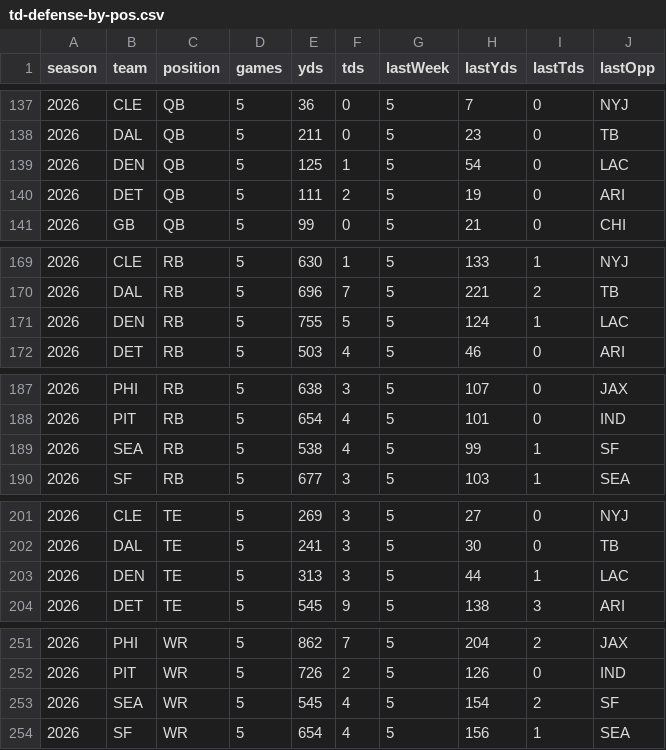
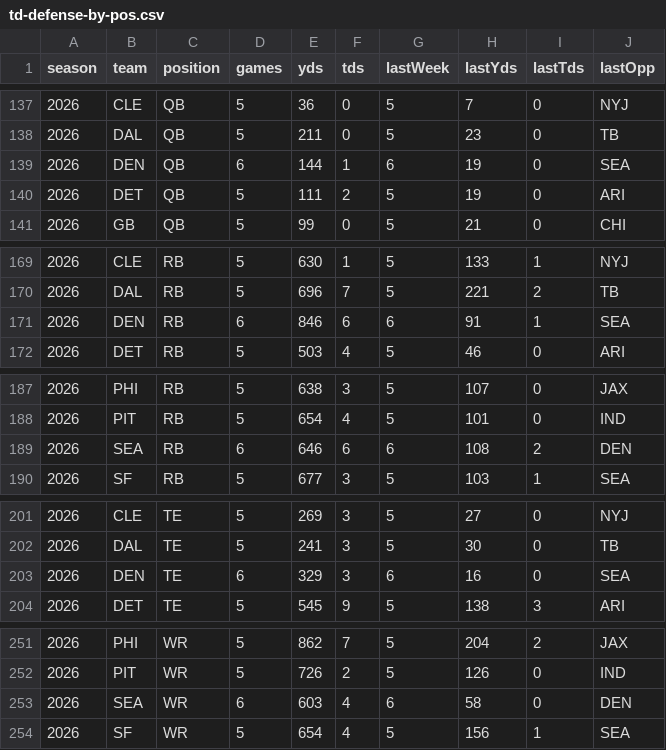
Before and after one commit to comitest22/fantasy-draft-lab, a CSV file: data/enrichment/td-defense-by-pos.csv, drawn as a sheet; only a part is shown, gaps mark what is left out; the diff covers the shown part only.

```diff
--- a/data/enrichment/td-defense-by-pos.csv
+++ b/data/enrichment/td-defense-by-pos.csv
@@ -138,3 +138,3 @@ season,team,position,games,yds,tds,lastWeek,lastYds,lastTds,lastOpp
 2026,DAL,QB,5,211,0,5,23,0,TB
-2026,DEN,QB,5,125,1,5,54,0,LAC
+2026,DEN,QB,6,144,1,6,19,0,SEA
 2026,DET,QB,5,111,2,5,19,0,ARI
@@ -170,3 +170,3 @@ season,team,position,games,yds,tds,lastWeek,lastYds,lastTds,lastOpp
 2026,DAL,RB,5,696,7,5,221,2,TB
-2026,DEN,RB,5,755,5,5,124,1,LAC
+2026,DEN,RB,6,846,6,6,91,1,SEA
 2026,DET,RB,5,503,4,5,46,0,ARI
@@ -188,3 +188,3 @@ season,team,position,games,yds,tds,lastWeek,lastYds,lastTds,lastOpp
 2026,PIT,RB,5,654,4,5,101,0,IND
-2026,SEA,RB,5,538,4,5,99,1,SF
+2026,SEA,RB,6,646,6,6,108,2,DEN
 2026,SF,RB,5,677,3,5,103,1,SEA
@@ -202,3 +202,3 @@ season,team,position,games,yds,tds,lastWeek,lastYds,lastTds,lastOpp
 2026,DAL,TE,5,241,3,5,30,0,TB
-2026,DEN,TE,5,313,3,5,44,1,LAC
+2026,DEN,TE,6,329,3,6,16,0,SEA
 2026,DET,TE,5,545,9,5,138,3,ARI
@@ -252,3 +252,3 @@ season,team,position,games,yds,tds,lastWeek,lastYds,lastTds,lastOpp
 2026,PIT,WR,5,726,2,5,126,0,IND
-2026,SEA,WR,5,545,4,5,154,2,SF
+2026,SEA,WR,6,603,4,6,58,0,DEN
 2026,SF,WR,5,654,4,5,156,1,SEA
```
Also changed, not shown: 15 edited cells elsewhere in this file, data/enrichment/espn-depth-2026.csv, data/enrichment/fantasy-points.csv, 12 other files.
